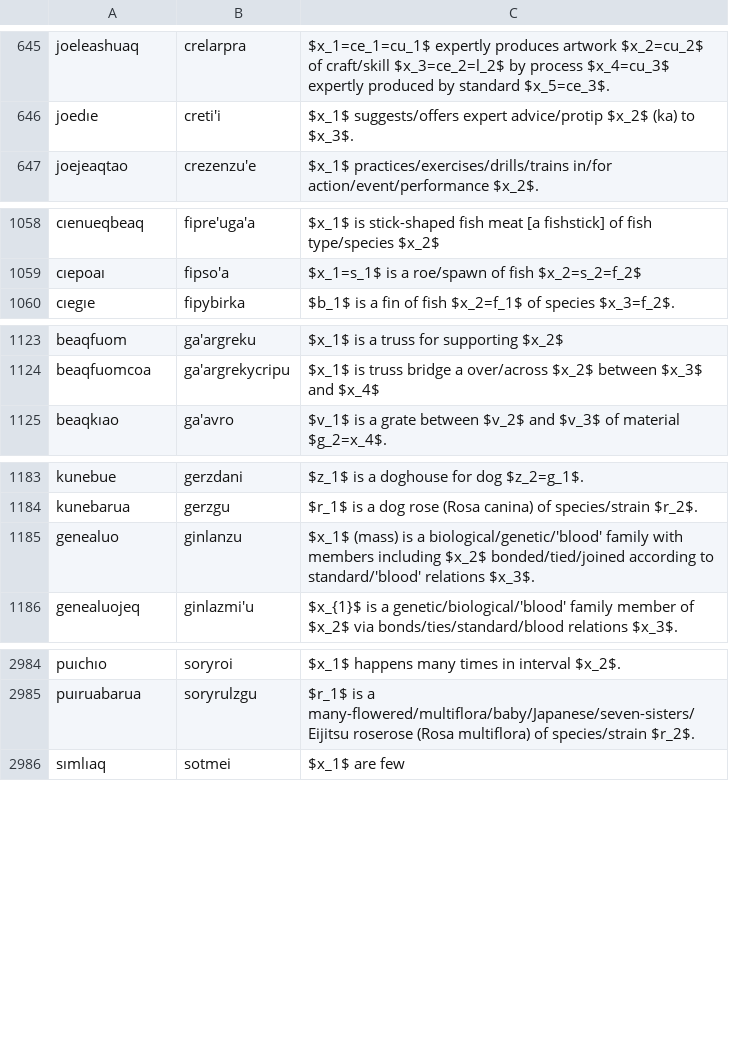
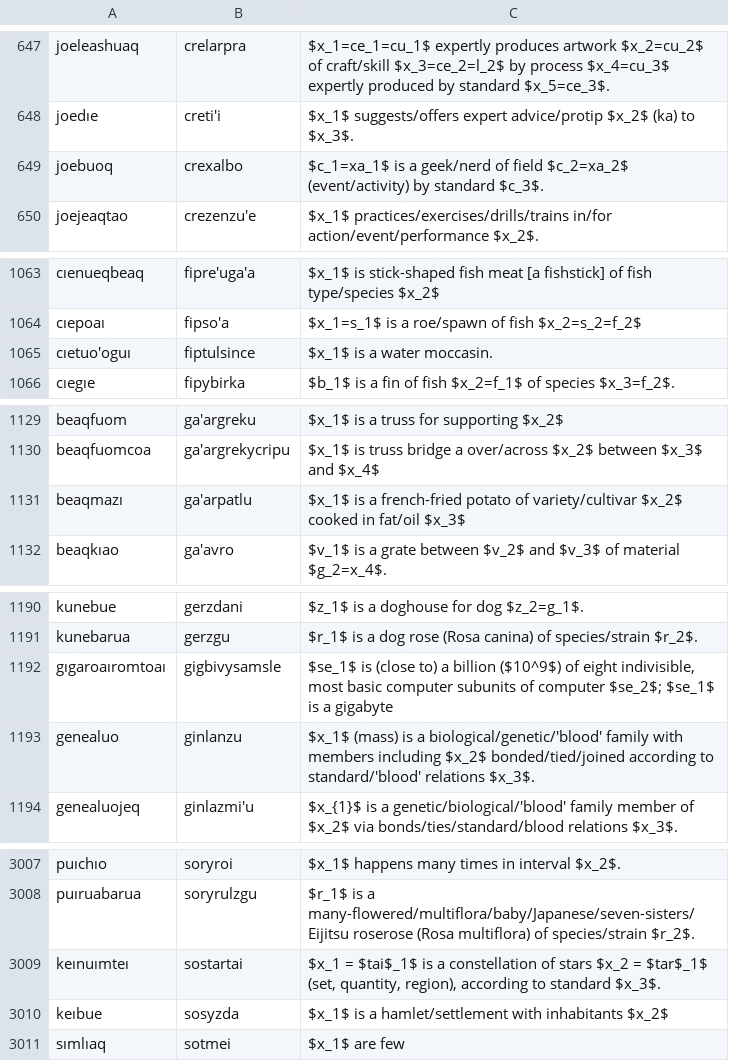
Before and after one commit to mi2ebi/jvoaq, a TSV file: metoame.tsv, drawn as a sheet; only a part is shown, gaps mark what is left out; the diff covers the shown part only.

```diff
--- a/metoame.tsv
+++ b/metoame.tsv
@@ -646,2 +648,3 @@ joeleashuaq	crelarpra	$x_1=ce_1=cu_1$ expertly produces artwork $x_2=cu_2$ of cr
 joedıe	creti'i	$x_1$ suggests/offers expert advice/protip $x_2$ (ka) to $x_3$.
+joebuoq	crexalbo	$c_1=xa_1$ is a geek/nerd of field $c_2=xa_2$ (event/activity) by standard $c_3$.
 joejeaqtao	crezenzu'e	$x_1$ practices/exercises/drills/trains in/for action/event/performance $x_2$.
@@ -1059,2 +1064,3 @@ cıenueqbeaq	fipre'uga'a	$x_1$ is stick-shaped fish meat [a fishstick] of fish t
 cıepoaı	fipso'a	$x_1=s_1$ is a roe/spawn of fish $x_2=s_2=f_2$
+cıetuo'oguı	fiptulsince	$x_1$ is a water moccasin.
 cıegıe	fipybirka	$b_1$ is a fin of fish $x_2=f_1$ of species $x_3=f_2$.
@@ -1124,2 +1130,3 @@ beaqfuom	ga'argreku	$x_1$ is a truss for supporting $x_2$
 beaqfuomcoa	ga'argrekycripu	$x_1$ is truss bridge a over/across $x_2$ between $x_3$ and $x_4$
+beaqmazı	ga'arpatlu	$x_1$ is a french-fried potato of variety/cultivar $x_2$ cooked in fat/oil $x_3$
 beaqkıao	ga'avro	$v_1$ is a grate between $v_2$ and $v_3$ of material $g_2=x_4$.
@@ -1184,2 +1191,3 @@ kunebue	gerzdani	$z_1$ is a doghouse for dog $z_2=g_1$.
 kunebarua	gerzgu	$r_1$ is a dog rose (Rosa canina) of species/strain $r_2$.
+gıgaroaıromtoaı	gigbivysamsle	$se_1$ is (close to) a billion ($10^9$) of eight indivisible, most basic computer subunits of computer $se_2$; $se_1$ is a gigabyte
 genealuo	ginlanzu	$x_1$ (mass) is a biological/genetic/'blood' family with members including $x_2$ bonded/tied/joined according to standard/'blood' relations $x_3$.
@@ -2985,2 +3008,4 @@ puıchıo	soryroi	$x_1$ happens many times in interval $x_2$.
 puıruabarua	soryrulzgu	$r_1$ is a  many-flowered/multiflora/baby/Japanese/seven-sisters/Eijitsu roserose (Rosa multiflora) of species/strain $r_2$.
+keınuımteı	sostartai	$x_1 = $tai$_1$ is a constellation of stars $x_2 = $tar$_1$ (set, quantity, region), according to standard $x_3$.
+keıbue	sosyzda	$x_1$ is a hamlet/settlement with inhabitants $x_2$
 sımlıaq	sotmei	$x_1$ are few
```
Also changed, not shown: 28 added rows elsewhere in this file, 3 other files.
